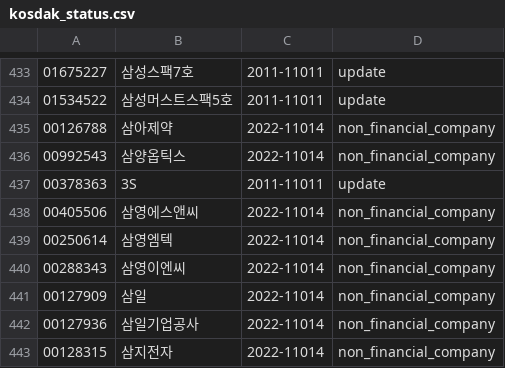
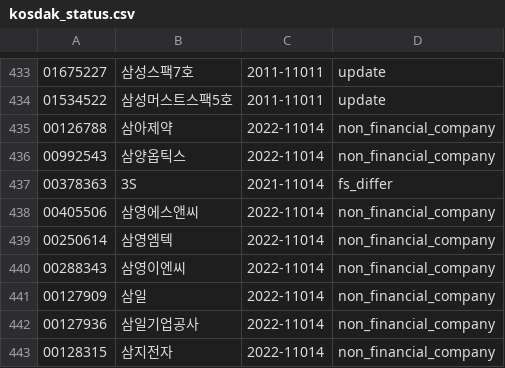
Before and after one commit to krkr5628/bacado, a CSV file: csv/list/kosdak_status.csv, drawn as a sheet; only a part is shown, gaps mark what is left out; the diff covers the shown part only.

```diff
--- a/csv/list/kosdak_status.csv
+++ b/csv/list/kosdak_status.csv
@@ -436,3 +436,3 @@
 00992543,삼양옵틱스,2022-11014,non_financial_company
-00378363,3S,2011-11011,update
+00378363,3S,2021-11014,fs_differ
 00405506,삼영에스앤씨,2022-11014,non_financial_company
```
Also changed, not shown: 10 edited cells elsewhere in this file, csv/list/kospi_status.csv, csv/list/kospi_update_list.csv, 1 other file.
